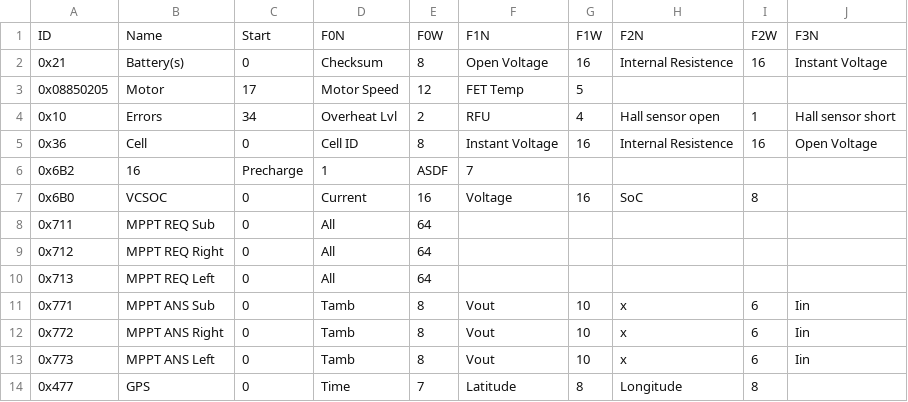
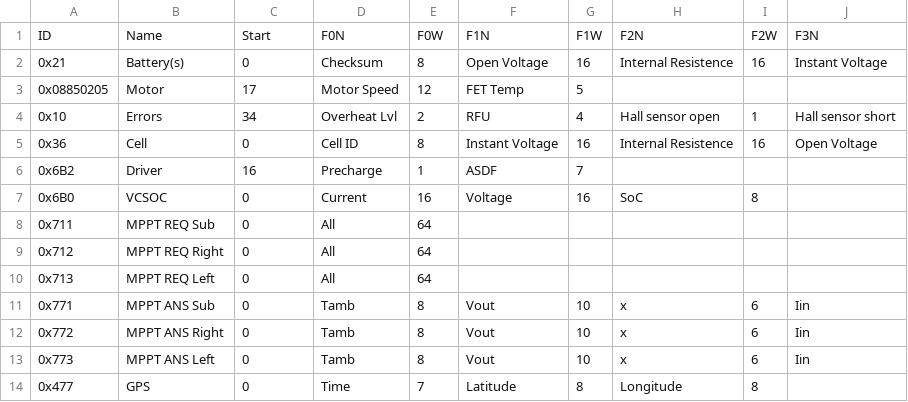
Before and after one commit to nusolar/sc7-telemetry, a CSV file: can-table.csv, drawn as a sheet; only a part is shown; the diff names each change by its address in the sheet, - before the commit and + after, or states it on an @@ line.

Commit message:
Update can-table.csv

```diff
--- a/can-table.csv
+++ b/can-table.csv
-B6: 16
+B6: Driver
-C6: Precharge
+C6: 16
-D6: 1
+D6: Precharge
-E6: ASDF
+E6: 1
-F6: 7
+F6: ASDF
-G6: (empty)
+G6: 7
```
